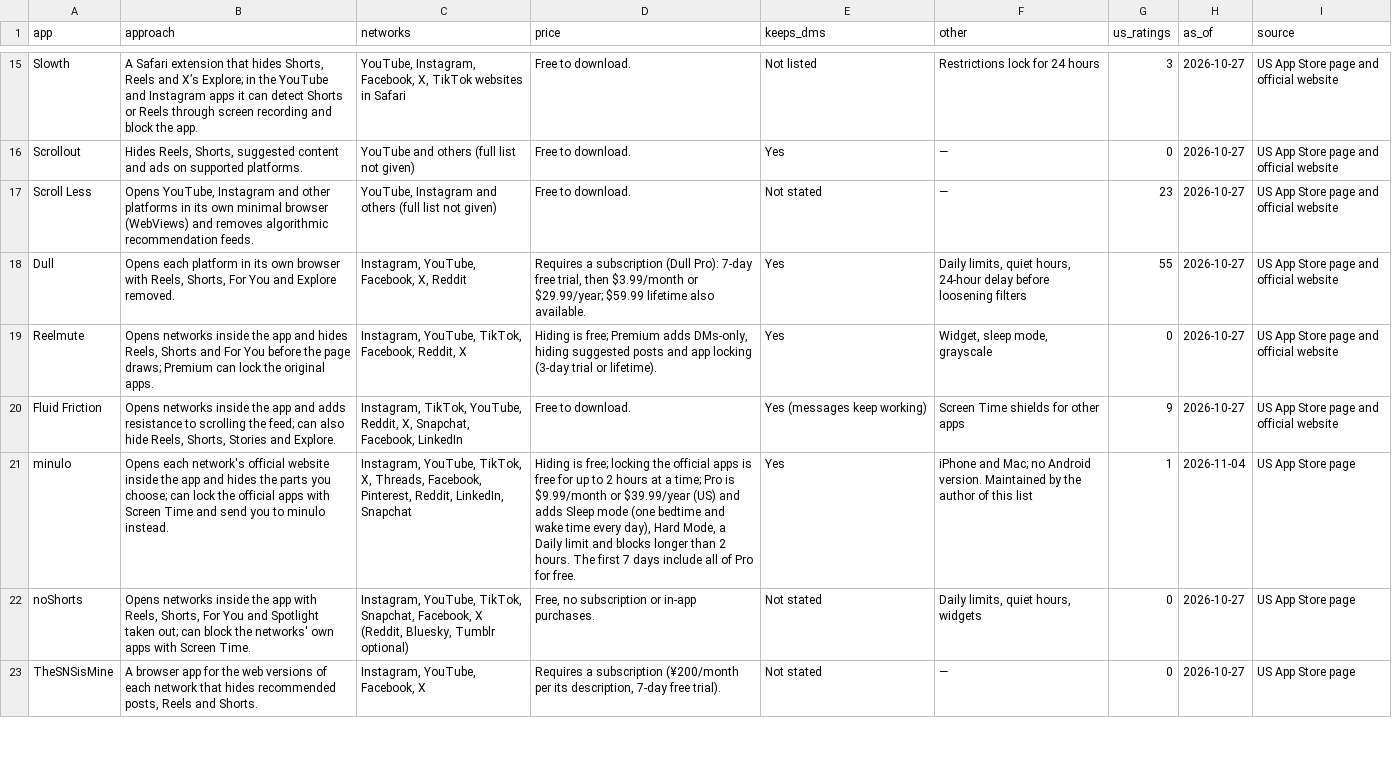
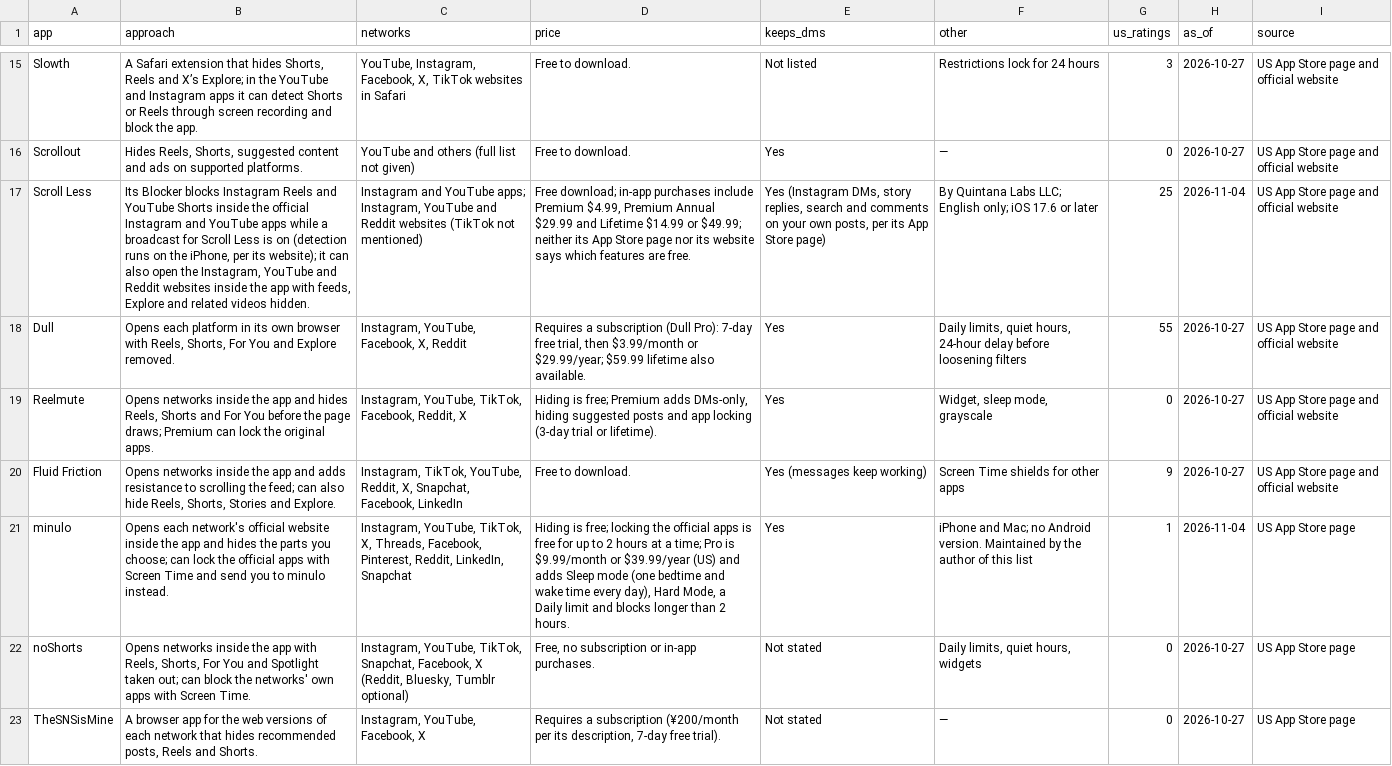
Before and after one commit to ayumu-kitabayashi/awesome-reels-shorts-blockers, a CSV file: data/ios-reels-shorts-blockers.csv, drawn as a sheet; only a part is shown, gaps mark what is left out; the diff names each change by its address in the sheet, - before the commit and + after, or states it on an @@ line.

```diff
--- a/data/ios-reels-shorts-blockers.csv
+++ b/data/ios-reels-shorts-blockers.csv
-B17 (approach): Opens YouTube, Instagram and other platforms in its own minimal browser (WebViews) and removes algorithmic recommendation feeds.
+B17 (approach): Its Blocker blocks Instagram Reels and YouTube Shorts inside the official Instagram and YouTube apps while a broadcast for Scroll Less is on (detection runs on the iPhone, per its website); it can also open the Instagram, YouTube and Reddit websites inside the app with feeds, Explore and related videos hidden.
-C17 (networks): YouTube, Instagram and others (full list not given)
+C17 (networks): Instagram and YouTube apps; Instagram, YouTube and Reddit websites (TikTok not mentioned)
-D17 (price): Free to download.
+D17 (price): Free download; in-app purchases include Premium $4.99, Premium Annual $29.99 and Lifetime $14.99 or $49.99; neither its App Store page nor its website says which features are free.
-E17 (keeps_dms): Not stated
+E17 (keeps_dms): Yes (Instagram DMs, story replies, search and comments on your own posts, per its App Store page)
-F17 (other): —
+F17 (other): By Quintana Labs LLC; English only; iOS 17.6 or later
-G17 (us_ratings): 23
+G17 (us_ratings): 25
-H17 (as_of): 2026-10-27
+H17 (as_of): 2026-11-04
-D21 (price): …2 hours. The first 7 days include all of Pro for free.
+D21 (price): …2 hours.
```
Also changed, not shown: 35 other files.
